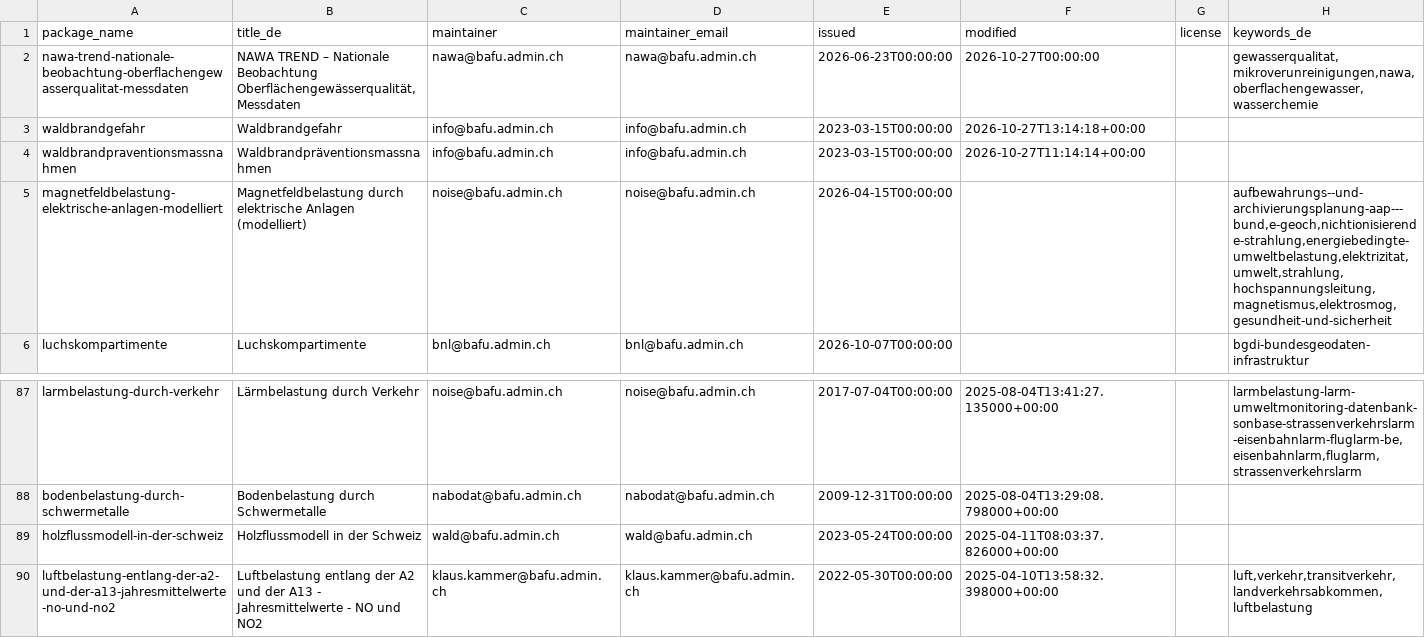
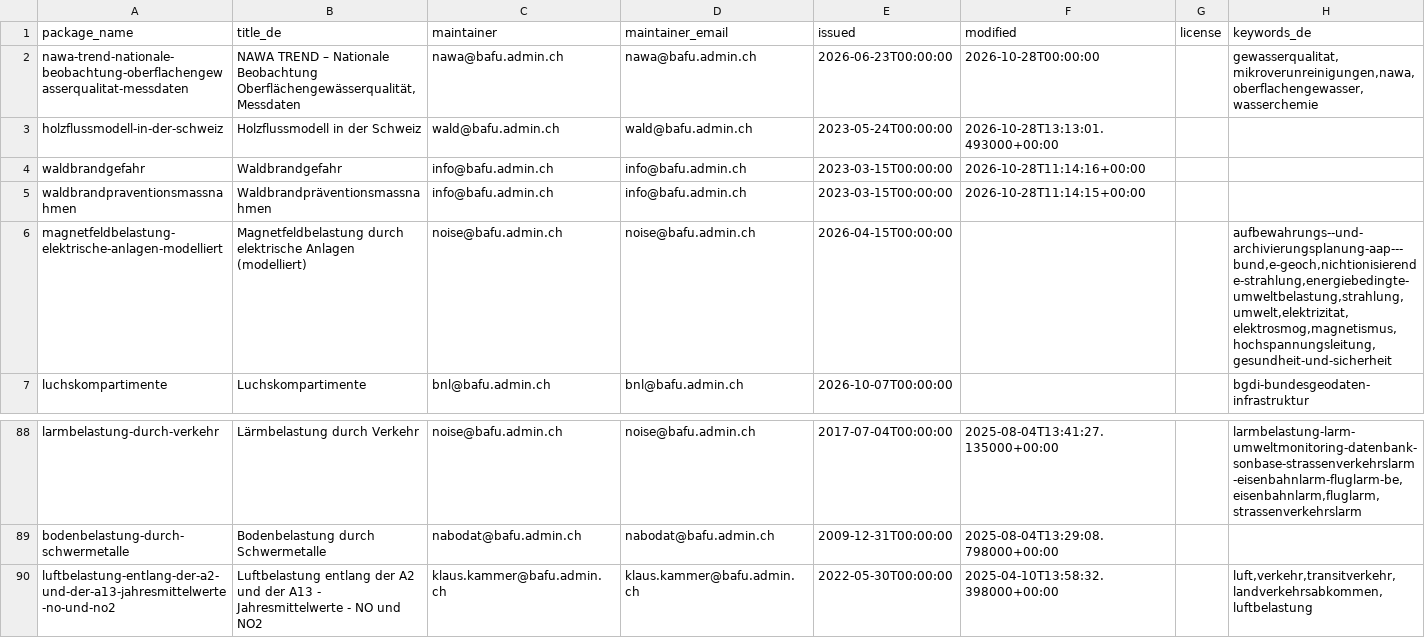
Before and after one commit to nrohrbach/OpenDataMonitoringBafu, a CSV file: ogd_packages.csv, drawn as a sheet; only a part is shown, gaps mark what is left out.

```diff
--- a/ogd_packages.csv
+++ b/ogd_packages.csv
@@ -1,6 +1,7 @@
 package_name,title_de,maintainer,maintainer_email,issued,modified,license,keywords_de
-nawa-trend-nationale-beobachtung-oberflachengewasserqualitat-messdaten,"NAWA TREND – Nationale Beobachtung Oberflächengewässerqualität, Messdaten",nawa@bafu.admin.ch,nawa@bafu.admin.ch,2026-06-23T00:00:00,2026-10-27T00:00:00,,"gewasserqualitat,mikroverunreinigungen,nawa,oberflachengewasser,wasserchemie"
-waldbrandgefahr,Waldbrandgefahr,info@bafu.admin.ch,info@bafu.admin.ch,2023-03-15T00:00:00,2026-10-27T13:14:18+00:00,,
-waldbrandpraventionsmassnahmen,Waldbrandpräventionsmassnahmen,info@bafu.admin.ch,info@bafu.admin.ch,2023-03-15T00:00:00,2026-10-27T11:14:14+00:00,,
-magnetfeldbelastung-elektrische-anlagen-modelliert,Magnetfeldbelastung durch elektrische Anlagen (modelliert),noise@bafu.admin.ch,noise@bafu.admin.ch,2026-04-15T00:00:00,,,"aufbewahrungs--und-archivierungsplanung-aap---bund,e-geoch,nichtionisierende-strahlung,energiebedingte-umweltbelastung,elektrizitat,umwelt,strahlung,hochspannungsleitung,magnetismus,elektrosmog,gesundheit-und-sicherheit"
+nawa-trend-nationale-beobachtung-oberflachengewasserqualitat-messdaten,"NAWA TREND – Nationale Beobachtung Oberflächengewässerqualität, Messdaten",nawa@bafu.admin.ch,nawa@bafu.admin.ch,2026-06-23T00:00:00,2026-10-28T00:00:00,,"gewasserqualitat,mikroverunreinigungen,nawa,oberflachengewasser,wasserchemie"
+holzflussmodell-in-der-schweiz,Holzflussmodell in der Schweiz,wald@bafu.admin.ch,wald@bafu.admin.ch,2023-05-24T00:00:00,2026-10-28T13:13:01.493000+00:00,,
+waldbrandgefahr,Waldbrandgefahr,info@bafu.admin.ch,info@bafu.admin.ch,2023-03-15T00:00:00,2026-10-28T11:14:16+00:00,,
+waldbrandpraventionsmassnahmen,Waldbrandpräventionsmassnahmen,info@bafu.admin.ch,info@bafu.admin.ch,2023-03-15T00:00:00,2026-10-28T11:14:15+00:00,,
+magnetfeldbelastung-elektrische-anlagen-modelliert,Magnetfeldbelastung durch elektrische Anlagen (modelliert),noise@bafu.admin.ch,noise@bafu.admin.ch,2026-04-15T00:00:00,,,"aufbewahrungs--und-archivierungsplanung-aap---bund,e-geoch,nichtionisierende-strahlung,energiebedingte-umweltbelastung,strahlung,umwelt,elektrizitat,elektrosmog,magnetismus,hochspannungsleitung,gesundheit-und-sicherheit"
 luchskompartimente,Luchskompartimente,bnl@bafu.admin.ch,bnl@bafu.admin.ch,2026-10-07T00:00:00,,,bgdi-bundesgeodaten-infrastruktur
@@ -88,3 +89,2 @@ larmbelastung-durch-verkehr,Lärmbelastung durch Verkehr,noise@bafu.admin.ch,noi
 bodenbelastung-durch-schwermetalle,Bodenbelastung durch Schwermetalle,nabodat@bafu.admin.ch,nabodat@bafu.admin.ch,2009-12-31T00:00:00,2025-08-04T13:29:08.798000+00:00,,
-holzflussmodell-in-der-schweiz,Holzflussmodell in der Schweiz,wald@bafu.admin.ch,wald@bafu.admin.ch,2023-05-24T00:00:00,2025-04-11T08:03:37.826000+00:00,,
 luftbelastung-entlang-der-a2-und-der-a13-jahresmittelwerte-no-und-no2,Luftbelastung entlang der A2 und der A13 - Jahresmittelwerte - NO und NO2,klaus.kammer@bafu.admin.ch,klaus.kammer@bafu.admin.ch,2022-05-30T00:00:00,2025-04-10T13:58:32.398000+00:00,,"luft,verkehr,transitverkehr,landverkehrsabkommen,luftbelastung"
```
Also changed, not shown: ogd_resources.csv.
